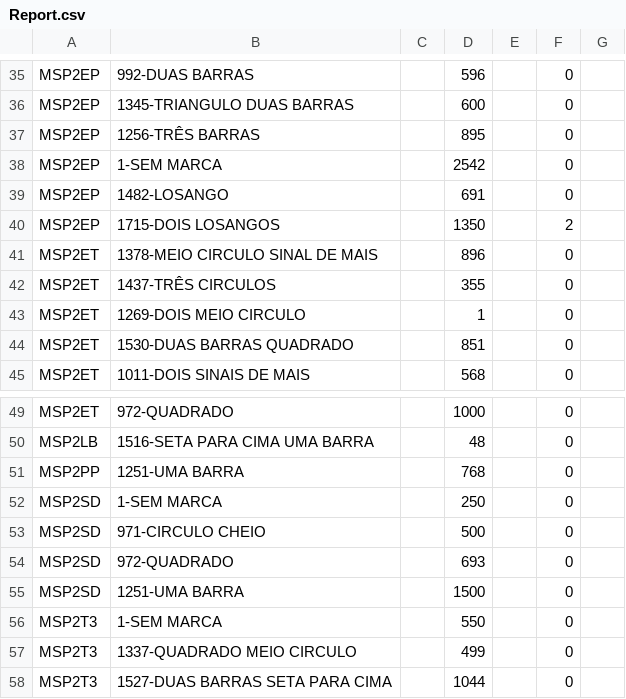
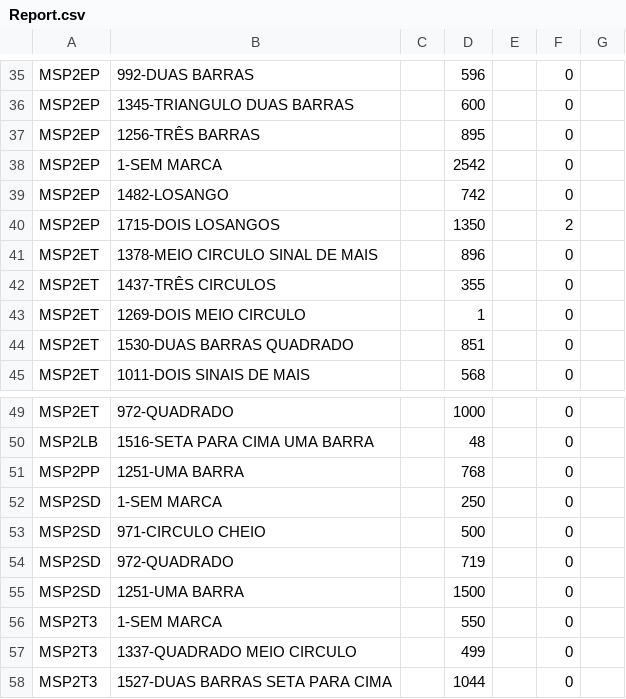
Before and after one commit to JBSilvaDev/RPA-SAPWeb-GPO, a CSV file: Arquivos/Report.csv (was Arquivos copy/Report.csv), drawn as a sheet; only a part is shown, gaps mark what is left out.

```diff
--- a/Arquivos copy/Report.csv
+++ b/Arquivos/Report.csv
@@ -38,3 +38,3 @@ MSP2EP;1256-TRÊS BARRAS;;895;;0;
 MSP2EP;1-SEM MARCA;;2542;;0;
-MSP2EP;1482-LOSANGO;;691;;0;
+MSP2EP;1482-LOSANGO;;742;;0;
 MSP2EP;1715-DOIS LOSANGOS;;1350;;2;
@@ -53,3 +53,3 @@ MSP2SD;1-SEM MARCA;;250;;0;
 MSP2SD;971-CIRCULO CHEIO                 ;;500;;0;
-MSP2SD;972-QUADRADO                      ;;693;;0;
+MSP2SD;972-QUADRADO                      ;;719;;0;
 MSP2SD;1251-UMA BARRA                     ;;1500;;0;
```
Also changed, not shown: Arquivos/BDFaturamentoMes.CSV, 7 other files.
